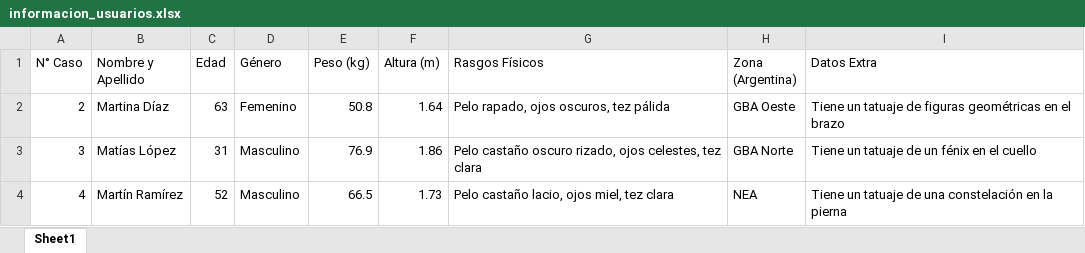
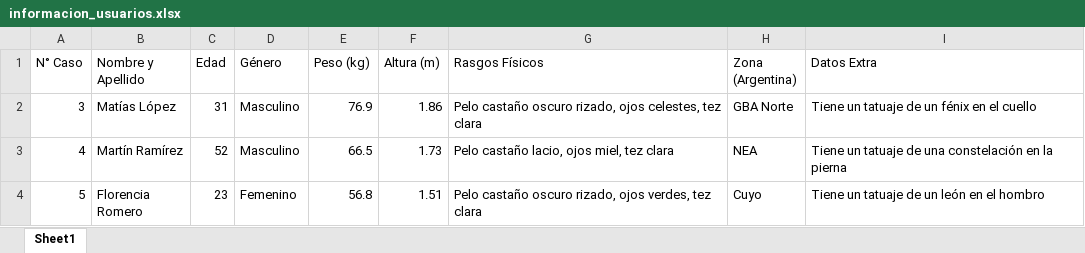
Before and after one commit to catalinahawes/TP_Aplicado, an Excel workbook: Datos/informacion_usuarios.xlsx, sheet Sheet1, drawn as a sheet; only a part is shown; the shorter side is filled out with more unchanged rows; values as stored, in another font and other column widths than the file's, no borders; the diff names each change by its address in the sheet, - before the commit and + after, or states it on an @@ line.

```diff
--- a/Datos/informacion_usuarios.xlsx (sheet Sheet1)
+++ b/Datos/informacion_usuarios.xlsx (sheet Sheet1)
-row 2: 2 | Martina Díaz | 63 | Femenino | 50.8 | 1.64 | Pelo rapado, ojos oscuros, tez pálida | GBA Oeste | Tiene un tatuaje de figuras geométricas en el brazo
```
Also changed, not shown: 3 other files.
